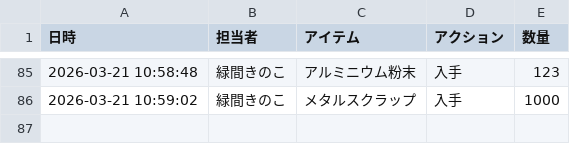
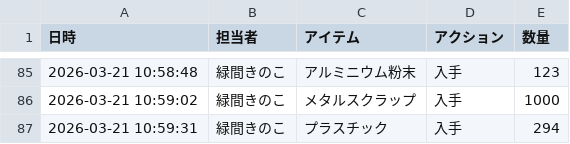
Before and after one commit to Lichtmido/midorima_material_inventory_management, a CSV file: inventory_log.csv, drawn as a sheet; only a part is shown, gaps mark what is left out; the diff names each change by its address in the sheet, - before the commit and + after, or states it on an @@ line.

Commit message:
Inventory Update: 2026-03-21 10:59:31

```diff
--- a/inventory_log.csv
+++ b/inventory_log.csv
+row 87: 2026-03-21 10:59:31 | 緑間きのこ | プラスチック | 入手 | 294
```
